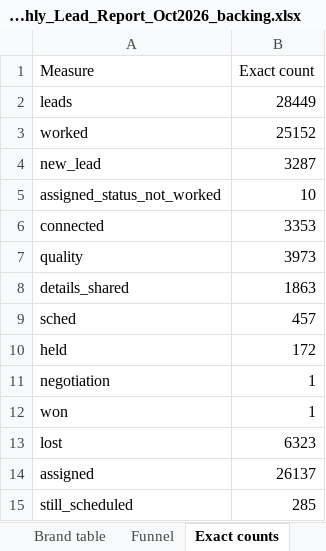
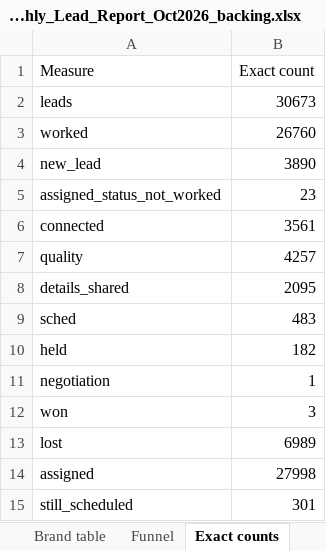
Before and after one commit to debrajchakraborty37-maker/Monthly-Lead-Report, an Excel workbook: outputs/2026-10/Monthly_Lead_Report_Oct2026_backing.xlsx, sheet Exact counts, drawn as a sheet; values as stored, in another font and other column widths than the file's, no borders; the diff names each change by its address in the sheet, - before the commit and + after, or states it on an @@ line.

```diff
--- a/outputs/2026-10/Monthly_Lead_Report_Oct2026_backing.xlsx (sheet Exact counts)
+++ b/outputs/2026-10/Monthly_Lead_Report_Oct2026_backing.xlsx (sheet Exact counts)
-B2 (Exact count): 28449
+B2 (Exact count): 30673
-B3 (Exact count): 25152
+B3 (Exact count): 26760
-B4 (Exact count): 3287
+B4 (Exact count): 3890
-B5 (Exact count): 10
+B5 (Exact count): 23
-B6 (Exact count): 3353
+B6 (Exact count): 3561
-B7 (Exact count): 3973
+B7 (Exact count): 4257
-B8 (Exact count): 1863
+B8 (Exact count): 2095
-B9 (Exact count): 457
+B9 (Exact count): 483
-B10 (Exact count): 172
+B10 (Exact count): 182
-B12 (Exact count): 1
+B12 (Exact count): 3
-B13 (Exact count): 6323
+B13 (Exact count): 6989
-B14 (Exact count): 26137
+B14 (Exact count): 27998
-B15 (Exact count): 285
+B15 (Exact count): 301
```
Also changed, not shown: sheet Brand table, sheet Status counts, sheet Brand mapping used, sheet Funnel, sheet Data checks, sheet Notes, 3 other files.
